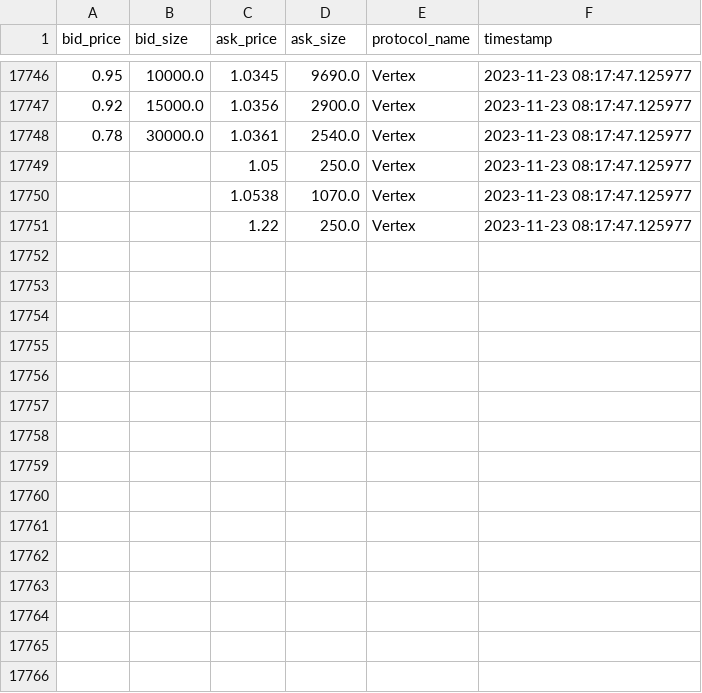
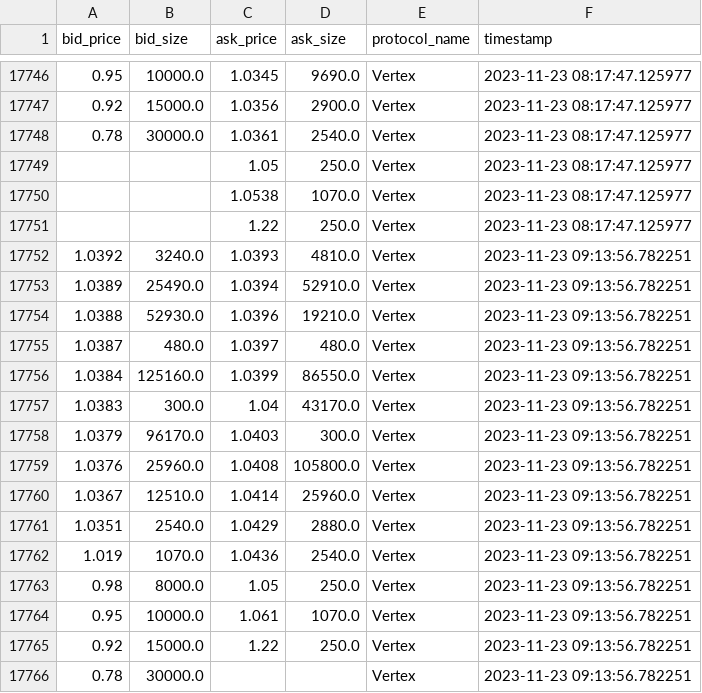
Before and after one commit to 0xsumatt/orderbook_snaps, a CSV file: vertex_ARB_orderbook_snap.csv, drawn as a sheet; only a part is shown, gaps mark what is left out; the diff names each change by its address in the sheet, - before the commit and + after, or states it on an @@ line.

```diff
--- a/vertex_ARB_orderbook_snap.csv
+++ b/vertex_ARB_orderbook_snap.csv
+row 17752: 1.0392 | 3240.0 | 1.0393 | 4810.0 | Vertex | 2023-11-23 09:13:56.782251
+row 17753: 1.0389 | 25490.0 | 1.0394 | 52910.0 | Vertex | 2023-11-23 09:13:56.782251
+row 17754: 1.0388 | 52930.0 | 1.0396 | 19210.0 | Vertex | 2023-11-23 09:13:56.782251
+row 17755: 1.0387 | 480.0 | 1.0397 | 480.0 | Vertex | 2023-11-23 09:13:56.782251
+row 17756: 1.0384 | 125160.0 | 1.0399 | 86550.0 | Vertex | 2023-11-23 09:13:56.782251
+row 17757: 1.0383 | 300.0 | 1.04 | 43170.0 | Vertex | 2023-11-23 09:13:56.782251
+row 17758: 1.0379 | 96170.0 | 1.0403 | 300.0 | Vertex | 2023-11-23 09:13:56.782251
+row 17759: 1.0376 | 25960.0 | 1.0408 | 105800.0 | Vertex | 2023-11-23 09:13:56.782251
+row 17760: 1.0367 | 12510.0 | 1.0414 | 25960.0 | Vertex | 2023-11-23 09:13:56.782251
+row 17761: 1.0351 | 2540.0 | 1.0429 | 2880.0 | Vertex | 2023-11-23 09:13:56.782251
+row 17762: 1.019 | 1070.0 | 1.0436 | 2540.0 | Vertex | 2023-11-23 09:13:56.782251
+row 17763: 0.98 | 8000.0 | 1.05 | 250.0 | Vertex | 2023-11-23 09:13:56.782251
+row 17764: 0.95 | 10000.0 | 1.061 | 1070.0 | Vertex | 2023-11-23 09:13:56.782251
+row 17765: 0.92 | 15000.0 | 1.22 | 250.0 | Vertex | 2023-11-23 09:13:56.782251
+row 17766: 0.78 | 30000.0 |  |  | Vertex | 2023-11-23 09:13:56.782251
```
Also changed, not shown: zeta_ARB_orderbook_snap.csv, zeta_BTC_orderbook_snap.csv, 9 other files.
